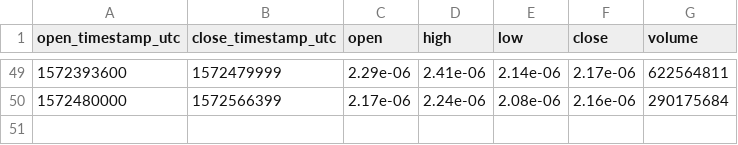
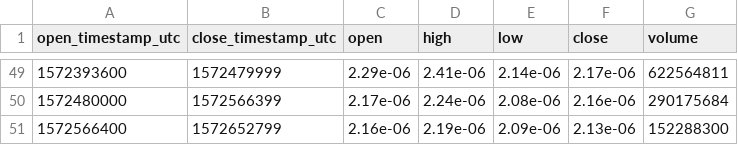
Before and after one commit to cryptobigbro/bitmex-TRXZ19, a CSV file: bitmex-TRXZ19-1d.csv, drawn as a sheet; only a part is shown, gaps mark what is left out.

```diff
--- a/bitmex-TRXZ19-1d.csv
+++ b/bitmex-TRXZ19-1d.csv
@@ -50 +50,2 @@ open_timestamp_utc,close_timestamp_utc,open,high,low,close,volume
 1572480000,1572566399,2.17e-06,2.24e-06,2.08e-06,2.16e-06,290175684
+1572566400,1572652799,2.16e-06,2.19e-06,2.09e-06,2.13e-06,152288300
```
Also changed, not shown: bitmex-TRXZ19-1h.csv.
